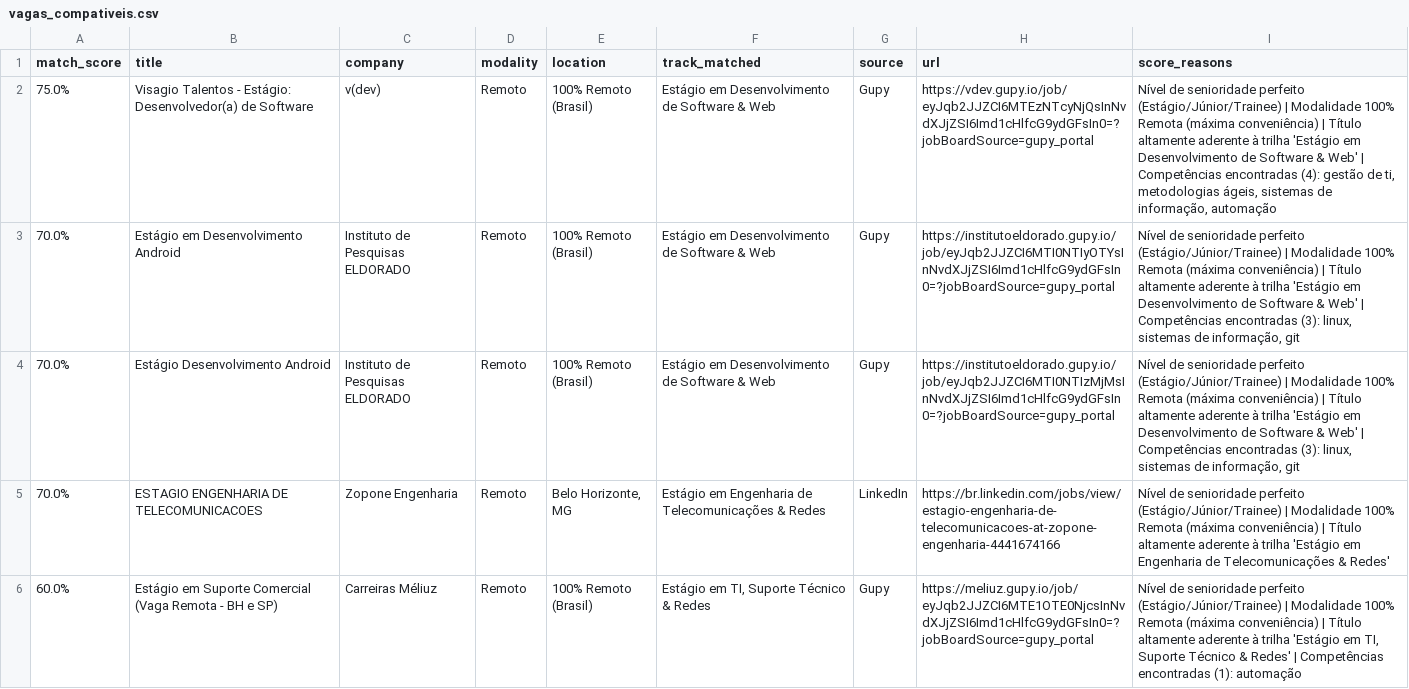
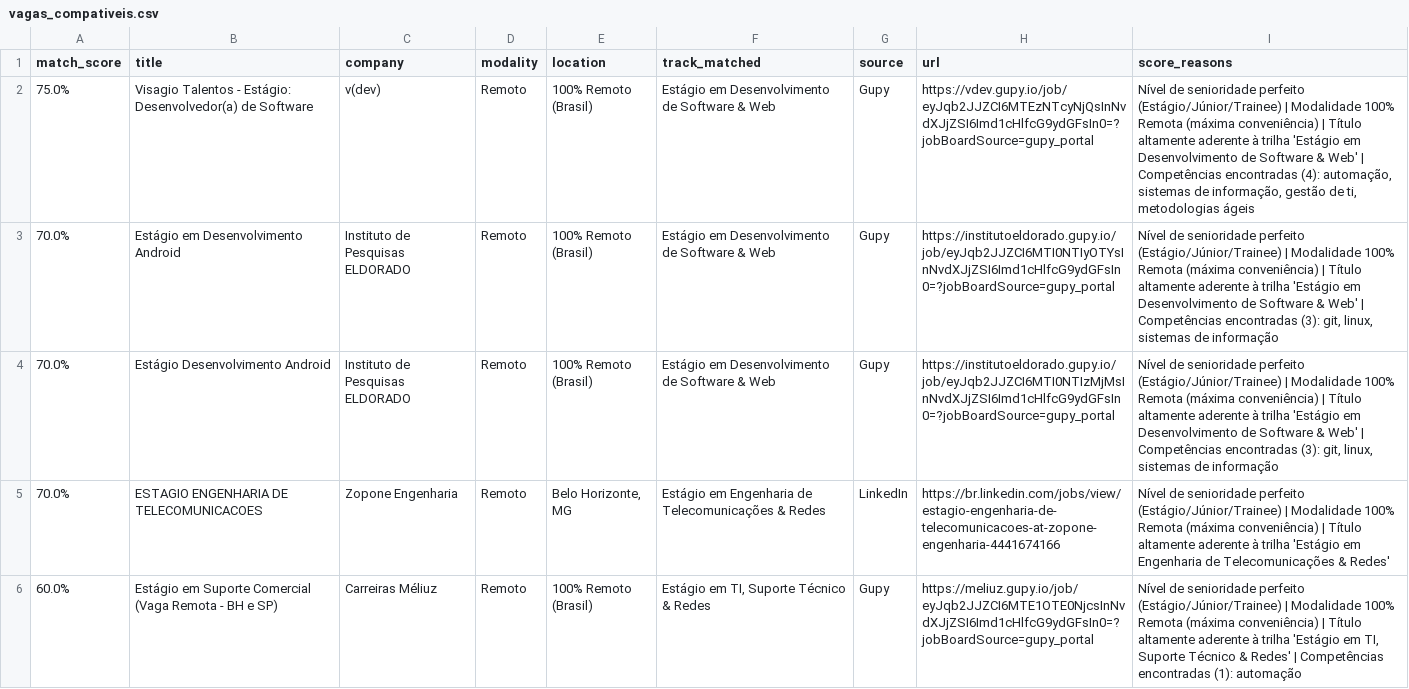
Before and after one commit to Loogan23/LoganJobRadar, a CSV file: output/vagas_compativeis.csv, drawn as a sheet; only a part is shown.

Commit message:
chore: atualizar histórico de vagas [skip ci]

```diff
--- a/output/vagas_compativeis.csv
+++ b/output/vagas_compativeis.csv
@@ -1,5 +1,5 @@
 match_score,title,company,modality,location,track_matched,source,url,score_reasons
-75.0%,Visagio Talentos - Estágio: Desenvolvedor(a) de Software,v(dev),Remoto,100% Remoto (Brasil),Estágio em Desenvolvimento de Software & Web,Gupy,https://vdev.gupy.io/job/eyJqb2JJZCI6MTEzNTcyNjQsInNvdXJjZSI6Imd1cHlfcG9ydGFsIn0=?jobBoardSource=gupy_portal,"Nível de senioridade perfeito (Estágio/Júnior/Trainee) | Modalidade 100% Remota (máxima conveniência) | Título altamente aderente à trilha 'Estágio em Desenvolvimento de Software & Web' | Competências encontradas (4): gestão de ti, metodologias ágeis, sistemas de informação, automação"
-70.0%,Estágio em Desenvolvimento Android,Instituto de Pesquisas ELDORADO,Remoto,100% Remoto (Brasil),Estágio em Desenvolvimento de Software & Web,Gupy,https://institutoeldorado.gupy.io/job/eyJqb2JJZCI6MTI0NTIyOTYsInNvdXJjZSI6Imd1cHlfcG9ydGFsIn0=?jobBoardSource=gupy_portal,"Nível de senioridade perfeito (Estágio/Júnior/Trainee) | Modalidade 100% Remota (máxima conveniência) | Título altamente aderente à trilha 'Estágio em Desenvolvimento de Software & Web' | Competências encontradas (3): linux, sistemas de informação, git"
-70.0%,Estágio Desenvolvimento Android,Instituto de Pesquisas ELDORADO,Remoto,100% Remoto (Brasil),Estágio em Desenvolvimento de Software & Web,Gupy,https://institutoeldorado.gupy.io/job/eyJqb2JJZCI6MTI0NTIzMjMsInNvdXJjZSI6Imd1cHlfcG9ydGFsIn0=?jobBoardSource=gupy_portal,"Nível de senioridade perfeito (Estágio/Júnior/Trainee) | Modalidade 100% Remota (máxima conveniência) | Título altamente aderente à trilha 'Estágio em Desenvolvimento de Software & Web' | Competências encontradas (3): linux, sistemas de informação, git"
+75.0%,Visagio Talentos - Estágio: Desenvolvedor(a) de Software,v(dev),Remoto,100% Remoto (Brasil),Estágio em Desenvolvimento de Software & Web,Gupy,https://vdev.gupy.io/job/eyJqb2JJZCI6MTEzNTcyNjQsInNvdXJjZSI6Imd1cHlfcG9ydGFsIn0=?jobBoardSource=gupy_portal,"Nível de senioridade perfeito (Estágio/Júnior/Trainee) | Modalidade 100% Remota (máxima conveniência) | Título altamente aderente à trilha 'Estágio em Desenvolvimento de Software & Web' | Competências encontradas (4): automação, sistemas de informação, gestão de ti, metodologias ágeis"
+70.0%,Estágio em Desenvolvimento Android,Instituto de Pesquisas ELDORADO,Remoto,100% Remoto (Brasil),Estágio em Desenvolvimento de Software & Web,Gupy,https://institutoeldorado.gupy.io/job/eyJqb2JJZCI6MTI0NTIyOTYsInNvdXJjZSI6Imd1cHlfcG9ydGFsIn0=?jobBoardSource=gupy_portal,"Nível de senioridade perfeito (Estágio/Júnior/Trainee) | Modalidade 100% Remota (máxima conveniência) | Título altamente aderente à trilha 'Estágio em Desenvolvimento de Software & Web' | Competências encontradas (3): git, linux, sistemas de informação"
+70.0%,Estágio Desenvolvimento Android,Instituto de Pesquisas ELDORADO,Remoto,100% Remoto (Brasil),Estágio em Desenvolvimento de Software & Web,Gupy,https://institutoeldorado.gupy.io/job/eyJqb2JJZCI6MTI0NTIzMjMsInNvdXJjZSI6Imd1cHlfcG9ydGFsIn0=?jobBoardSource=gupy_portal,"Nível de senioridade perfeito (Estágio/Júnior/Trainee) | Modalidade 100% Remota (máxima conveniência) | Título altamente aderente à trilha 'Estágio em Desenvolvimento de Software & Web' | Competências encontradas (3): git, linux, sistemas de informação"
 70.0%,ESTAGIO ENGENHARIA DE TELECOMUNICACOES,Zopone Engenharia,Remoto,"Belo Horizonte, MG",Estágio em Engenharia de Telecomunicações & Redes,LinkedIn,https://br.linkedin.com/jobs/view/estagio-engenharia-de-telecomunicacoes-at-zopone-engenharia-4441674166,Nível de senioridade perfeito (Estágio/Júnior/Trainee) | Modalidade 100% Remota (máxima conveniência) | Título altamente aderente à trilha 'Estágio em Engenharia de Telecomunicações & Redes'
```
Also changed, not shown: 1 other file.
